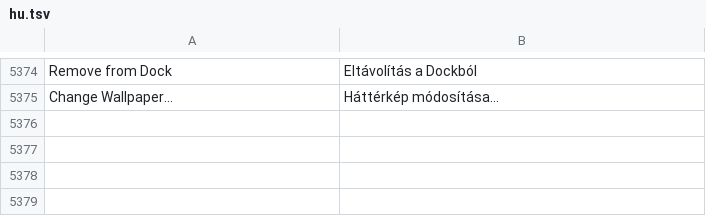
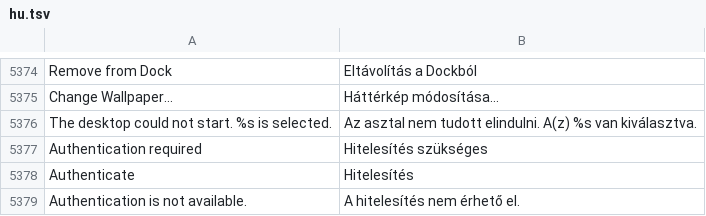
Before and after one commit to luxopes/LuxOS-Arch, a TSV file: packages/luxos-i18n/files/hu.tsv, drawn as a sheet; only a part is shown, gaps mark what is left out.

```diff
--- a/packages/luxos-i18n/files/hu.tsv
+++ b/packages/luxos-i18n/files/hu.tsv
@@ -5375 +5375,5 @@ Remove from Dock	Eltávolítás a Dockból
 Change Wallpaper…	Háttérkép módosítása…
+The desktop could not start. %s is selected.	Az asztal nem tudott elindulni. A(z) %s van kiválasztva.
+Authentication required	Hitelesítés szükséges
+Authenticate	Hitelesítés
+Authentication is not available.	A hitelesítés nem érhető el.
```
Also changed, not shown: packages/luxos-i18n/files/de.tsv, packages/luxos-i18n/files/es.tsv, 9 other files.
